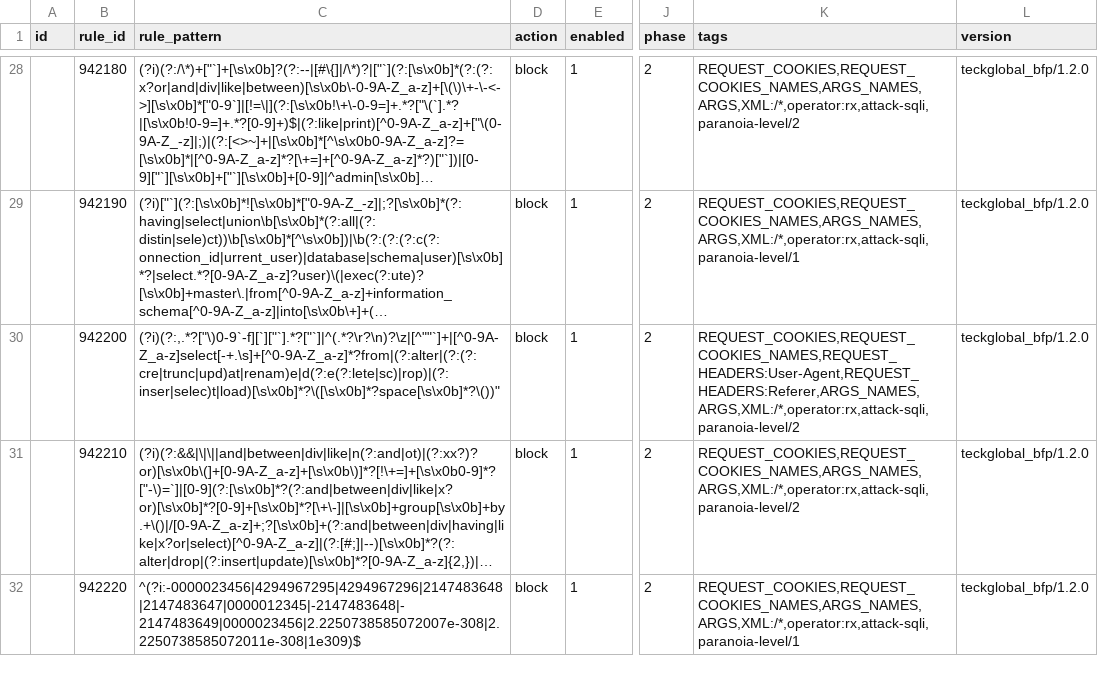
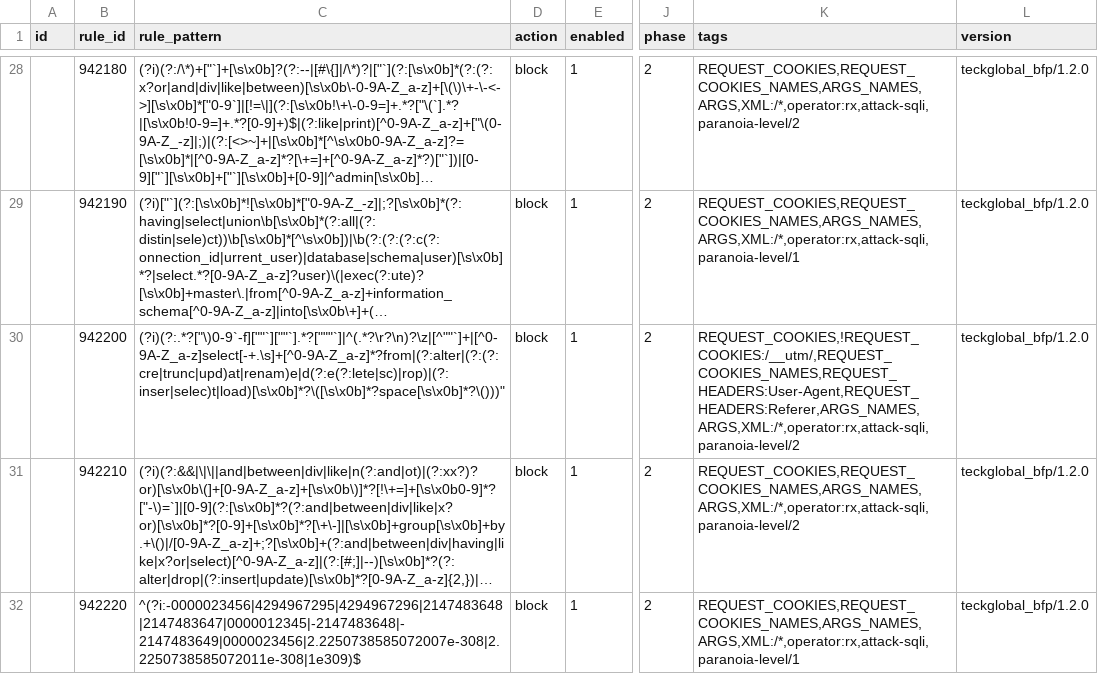
Before and after one commit to teckglobal/teckglobal-bfp-waf-rules, a CSV file: rules/tbfp-waf-rule-942-application-attack-sqli.csv, drawn as a sheet; only a part is shown, gaps mark what is left out; long unchanged cells end in …; the diff names each change by its address in the sheet, - before the commit and + after, or states it on an @@ line.

Commit message:
Update tbfp-waf-rule-942-application-attack-sqli.csv

```diff
--- a/rules/tbfp-waf-rule-942-application-attack-sqli.csv
+++ b/rules/tbfp-waf-rule-942-application-attack-sqli.csv
-C30 (rule_pattern): (?i)(?:,.*?["\)0-9`-f][`]["`].*?["`]|^(.*?\r?\n)?\z|[^""`]+|[^0-9A-Z_a-z]select[-+.\s]+[^0-9A-Z_a-z]*?from|(?:alter|(?:(?:cre|trunc|upd)at|renam)e|d(?:e(?:lete|sc)|rop)|(?:inser|selec)t|load)[\s\x0b]*?\([\s\x0b]*?space[\s\x0b]*?\())"
+C30 (rule_pattern): (?i)(?:.*?["\)0-9`-f][""`][""`].*?["""`]|^(.*?\r?\n)?\z|[^""`]+|[^0-9A-Z_a-z]select[-+.\s]+[^0-9A-Z_a-z]*?from|(?:alter|(?:(?:cre|trunc|upd)at|renam)e|d(?:e(?:lete|sc)|rop)|(?:inser|selec)t|load)[\s\x0b]*?\([\s\x0b]*?space[\s\x0b]*?\()))"
-K30 (tags): REQUEST_COOKIES,REQUEST_COOKIES_NAMES,REQUEST_HEADERS:User-Agent,REQUEST_HEADERS:Referer,ARGS_NAMES,ARGS,XML:/*,operator:rx,attack-sqli,paranoia-level/2
+K30 (tags): REQUEST_COOKIES,!REQUEST_COOKIES:/__utm/,REQUEST_COOKIES_NAMES,REQUEST_HEADERS:User-Agent,REQUEST_HEADERS:Referer,ARGS_NAMES,ARGS,XML:/*,operator:rx,attack-sqli,paranoia-level/2
```
